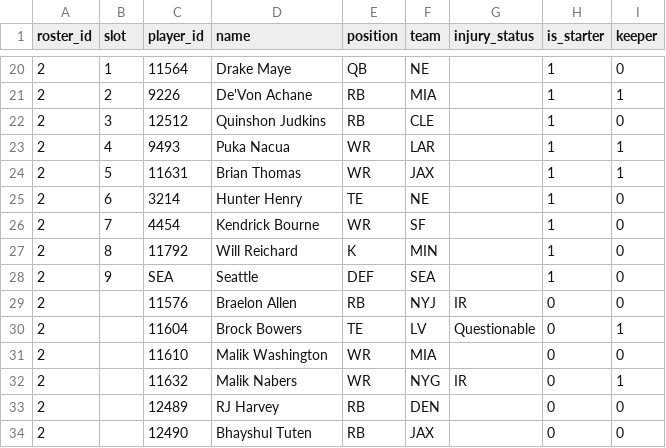
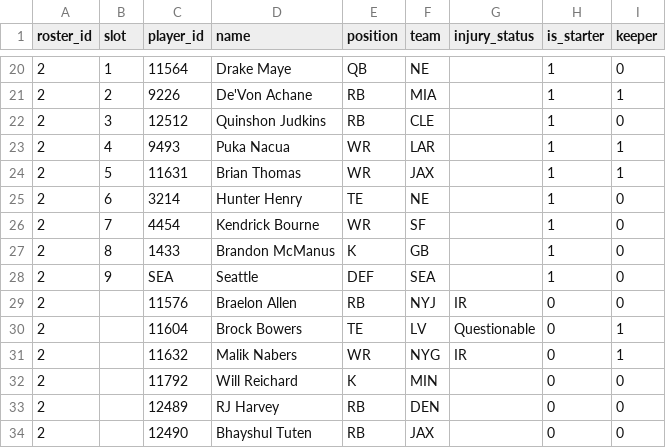
Before and after one commit to MichaelRyanJr/SleeperAgent, a CSV file: docs/league_1181689020258160640_auto/roster_current.csv, drawn as a sheet; only a part is shown, gaps mark what is left out.

```diff
--- a/docs/league_1181689020258160640_auto/roster_current.csv
+++ b/docs/league_1181689020258160640_auto/roster_current.csv
@@ -26,3 +26,3 @@ roster_id,slot,player_id,name,position,team,injury_status,is_starter,keeper
 2,7,4454,Kendrick Bourne,WR,SF,,1,0
-2,8,11792,Will Reichard,K,MIN,,1,0
+2,8,1433,Brandon McManus,K,GB,,1,0
 2,9,SEA,Seattle,DEF,SEA,,1,0
@@ -30,4 +30,4 @@ roster_id,slot,player_id,name,position,team,injury_status,is_starter,keeper
 2,,11604,Brock Bowers,TE,LV,Questionable,0,1
-2,,11610,Malik Washington,WR,MIA,,0,0
 2,,11632,Malik Nabers,WR,NYG,IR,0,1
+2,,11792,Will Reichard,K,MIN,,0,0
 2,,12489,RJ Harvey,RB,DEN,,0,0
```
Also changed, not shown: 18 other files.
